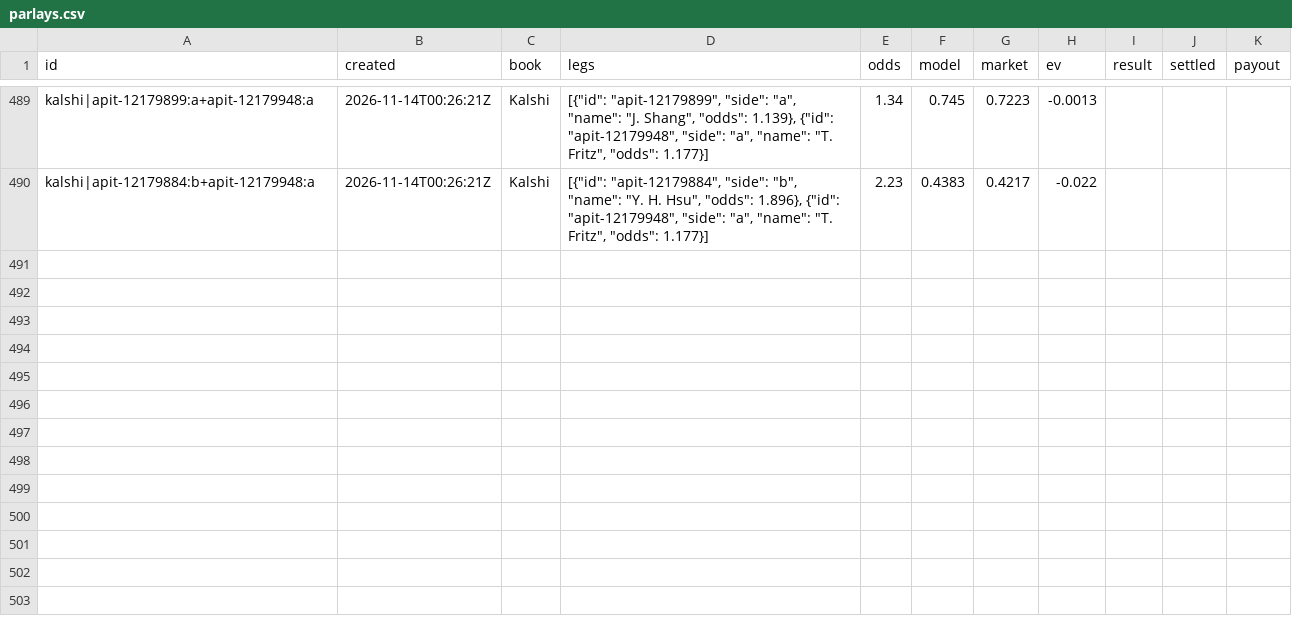
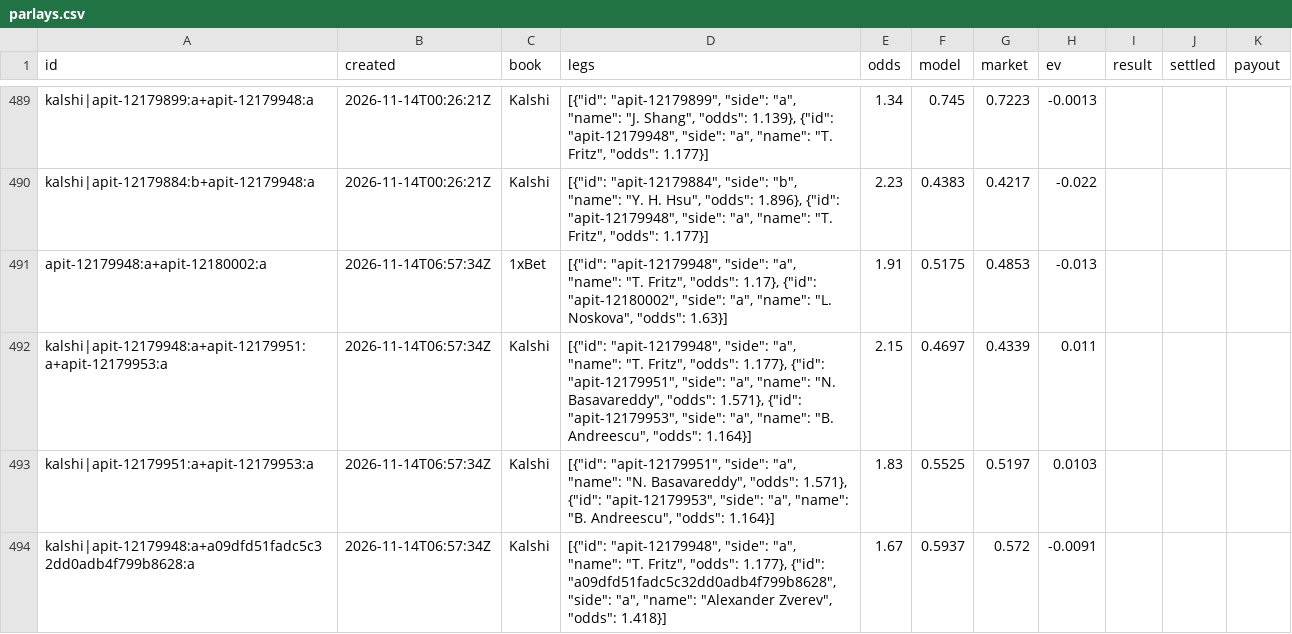
Before and after one commit to MoussaK1379/tennis-odds-engine, a CSV file: history/parlays.csv, drawn as a sheet; only a part is shown, gaps mark what is left out; the diff names each change by its address in the sheet, - before the commit and + after, or states it on an @@ line.

```diff
--- a/history/parlays.csv
+++ b/history/parlays.csv
+row 491: apit-12179948:a+apit-12180002:a | 2026-11-14T06:57:34Z | 1xBet | [{"id": "apit-12179948", "side": "a", "name": "T. Fritz", "odds": 1.17}, {"id": "apit-12180002", "side": "a", "name": "L. Noskova", "odds": 1.63}] | 1.91 | 0.5175 | 0.4853 | -0.013
+row 492: kalshi|apit-12179948:a+apit-12179951:a+apit-12179953:a | 2026-11-14T06:57:34Z | Kalshi | [{"id": "apit-12179948", "side": "a", "name": "T. Fritz", "odds": 1.177}, {"id": "apit-12179951", "side": "a", "name": "N. Basavareddy", "odds": 1.571}, {"id": "apit-12179953", "side": "a", "name": "B. Andreescu", "odds": 1.164}] | 2.15 | 0.4697 | 0.4339 | 0.011
+row 493: kalshi|apit-12179951:a+apit-12179953:a | 2026-11-14T06:57:34Z | Kalshi | [{"id": "apit-12179951", "side": "a", "name": "N. Basavareddy", "odds": 1.571}, {"id": "apit-12179953", "side": "a", "name": "B. Andreescu", "odds": 1.164}] | 1.83 | 0.5525 | 0.5197 | 0.0103
+row 494: kalshi|apit-12179948:a+a09dfd51fadc5c32dd0adb4f799b8628:a | 2026-11-14T06:57:34Z | Kalshi | [{"id": "apit-12179948", "side": "a", "name": "T. Fritz", "odds": 1.177}, {"id": "a09dfd51fadc5c32dd0adb4f799b8628", "side": "a", "name": "Alexander Zverev", "odds": 1.418}] | 1.67 | 0.5937 | 0.572 | -0.0091
```
Also changed, not shown: history/predictions.csv, 1 other file.
